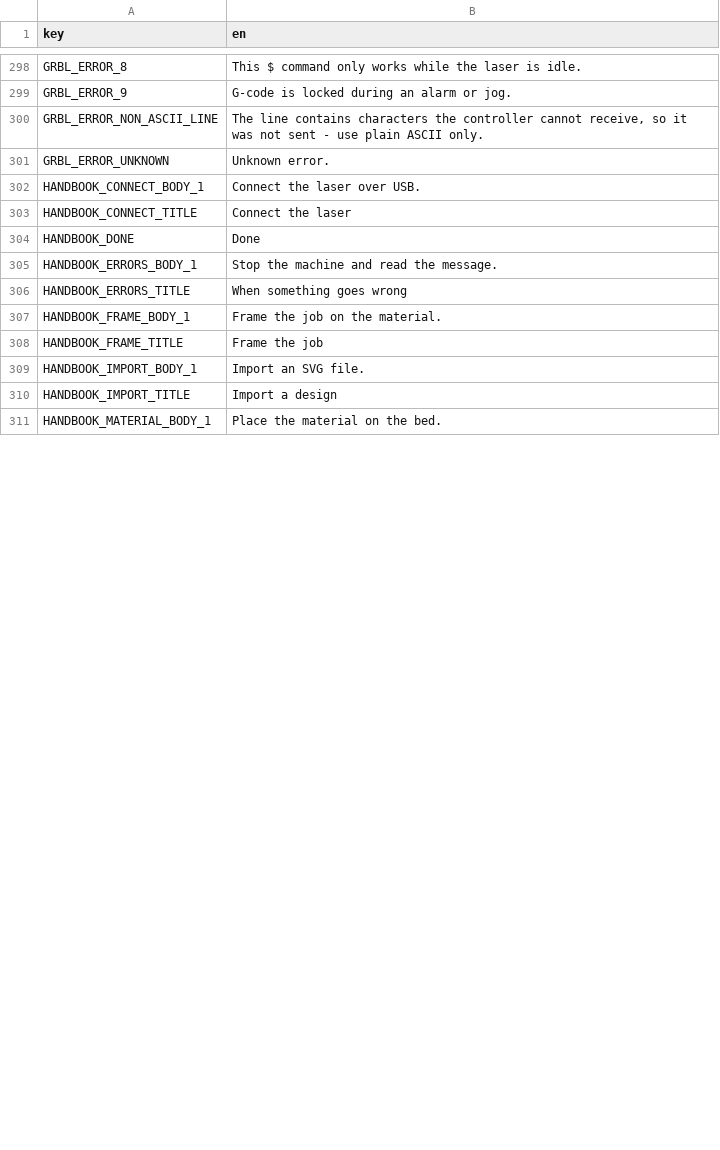
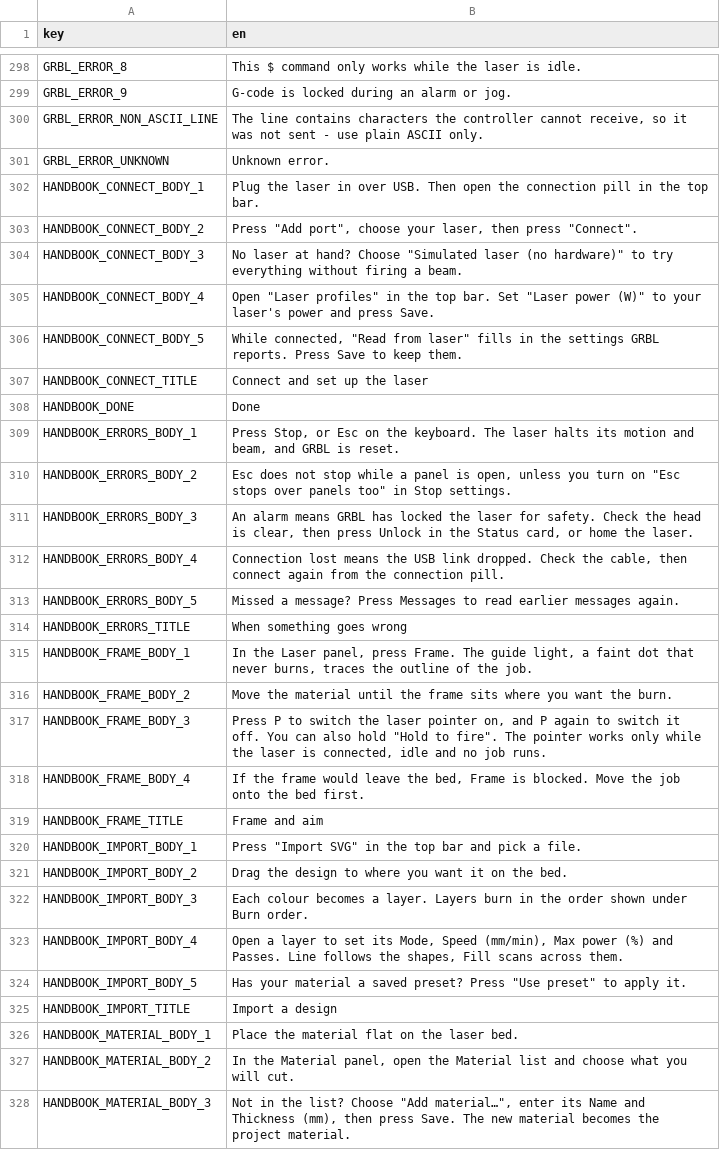
Before and after one commit to Korialstrazh/webgrbl, a CSV file: tools/localization/default.csv, drawn as a sheet; only a part is shown, gaps mark what is left out; the diff covers the shown part only.

```diff
--- a/tools/localization/default.csv
+++ b/tools/localization/default.csv
@@ -301,11 +301,28 @@ GRBL_ERROR_NON_ASCII_LINE;The line contains characters the controller cannot rec
 GRBL_ERROR_UNKNOWN;Unknown error.
-HANDBOOK_CONNECT_BODY_1;Connect the laser over USB.
-HANDBOOK_CONNECT_TITLE;Connect the laser
+HANDBOOK_CONNECT_BODY_1;Plug the laser in over USB. Then open the connection pill in the top bar.
+HANDBOOK_CONNECT_BODY_2;Press "Add port", choose your laser, then press "Connect".
+HANDBOOK_CONNECT_BODY_3;No laser at hand? Choose "Simulated laser (no hardware)" to try everything without firing a beam.
+HANDBOOK_CONNECT_BODY_4;Open "Laser profiles" in the top bar. Set "Laser power (W)" to your laser's power and press Save.
+HANDBOOK_CONNECT_BODY_5;While connected, "Read from laser" fills in the settings GRBL reports. Press Save to keep them.
+HANDBOOK_CONNECT_TITLE;Connect and set up the laser
 HANDBOOK_DONE;Done
-HANDBOOK_ERRORS_BODY_1;Stop the machine and read the message.
+HANDBOOK_ERRORS_BODY_1;Press Stop, or Esc on the keyboard. The laser halts its motion and beam, and GRBL is reset.
+HANDBOOK_ERRORS_BODY_2;Esc does not stop while a panel is open, unless you turn on "Esc stops over panels too" in Stop settings.
+HANDBOOK_ERRORS_BODY_3;An alarm means GRBL has locked the laser for safety. Check the head is clear, then press Unlock in the Status card, or home the laser.
+HANDBOOK_ERRORS_BODY_4;"Connection lost" means the USB link dropped. Check the cable, then connect again from the connection pill.
+HANDBOOK_ERRORS_BODY_5;Missed a message? Press Messages to read earlier messages again.
 HANDBOOK_ERRORS_TITLE;When something goes wrong
-HANDBOOK_FRAME_BODY_1;Frame the job on the material.
-HANDBOOK_FRAME_TITLE;Frame the job
-HANDBOOK_IMPORT_BODY_1;Import an SVG file.
+HANDBOOK_FRAME_BODY_1;In the Laser panel, press Frame. The guide light, a faint dot that never burns, traces the outline of the job.
+HANDBOOK_FRAME_BODY_2;Move the material until the frame sits where you want the burn.
+HANDBOOK_FRAME_BODY_3;Press P to switch the laser pointer on, and P again to switch it off. You can also hold "Hold to fire". The pointer works only while the laser is connected, idle and no job runs.
+HANDBOOK_FRAME_BODY_4;If the frame would leave the bed, Frame is blocked. Move the job onto the bed first.
+HANDBOOK_FRAME_TITLE;Frame and aim
+HANDBOOK_IMPORT_BODY_1;Press "Import SVG" in the top bar and pick a file.
+HANDBOOK_IMPORT_BODY_2;Drag the design to where you want it on the bed.
+HANDBOOK_IMPORT_BODY_3;Each colour becomes a layer. Layers burn in the order shown under Burn order.
+HANDBOOK_IMPORT_BODY_4;Open a layer to set its Mode, Speed (mm/min), Max power (%) and Passes. Line follows the shapes, Fill scans across them.
+HANDBOOK_IMPORT_BODY_5;Has your material a saved preset? Press "Use preset" to apply it.
 HANDBOOK_IMPORT_TITLE;Import a design
-HANDBOOK_MATERIAL_BODY_1;Place the material on the bed.
+HANDBOOK_MATERIAL_BODY_1;Place the material flat on the laser bed.
+HANDBOOK_MATERIAL_BODY_2;In the Material panel, open the Material list and choose what you will cut.
+HANDBOOK_MATERIAL_BODY_3;Not in the list? Choose "Add material…", enter its Name and Thickness (mm), then press Save. The new material becomes the project material.
```
Also changed, not shown: 4 added rows and 3 edited cells elsewhere in this file, 6 other files.
